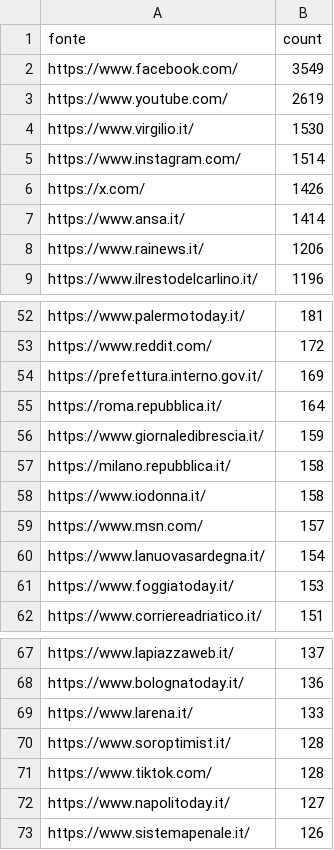
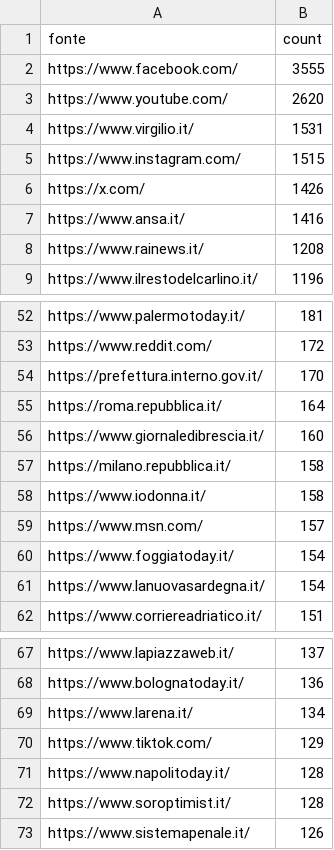
Before and after one commit to ondata/parole_che_uccidono, a CSV file: data/url_summary.csv, drawn as a sheet; only a part is shown, gaps mark what is left out; the diff covers the shown part only.

```diff
--- a/data/url_summary.csv
+++ b/data/url_summary.csv
@@ -1,9 +1,9 @@
 fonte,count
-https://www.facebook.com/,3549
-https://www.youtube.com/,2619
-https://www.virgilio.it/,1530
-https://www.instagram.com/,1514
+https://www.facebook.com/,3555
+https://www.youtube.com/,2620
+https://www.virgilio.it/,1531
+https://www.instagram.com/,1515
 https://x.com/,1426
-https://www.ansa.it/,1414
-https://www.rainews.it/,1206
+https://www.ansa.it/,1416
+https://www.rainews.it/,1208
 https://www.ilrestodelcarlino.it/,1196
@@ -53,5 +53,5 @@ https://www.palermotoday.it/,181
 https://www.reddit.com/,172
-https://prefettura.interno.gov.it/,169
+https://prefettura.interno.gov.it/,170
 https://roma.repubblica.it/,164
-https://www.giornaledibrescia.it/,159
+https://www.giornaledibrescia.it/,160
 https://milano.repubblica.it/,158
@@ -59,4 +59,4 @@ https://www.iodonna.it/,158
 https://www.msn.com/,157
+https://www.foggiatoday.it/,154
 https://www.lanuovasardegna.it/,154
-https://www.foggiatoday.it/,153
 https://www.corriereadriatico.it/,151
@@ -68,6 +68,6 @@ https://www.lapiazzaweb.it/,137
 https://www.bolognatoday.it/,136
-https://www.larena.it/,133
+https://www.larena.it/,134
+https://www.tiktok.com/,129
+https://www.napolitoday.it/,128
 https://www.soroptimist.it/,128
-https://www.tiktok.com/,128
-https://www.napolitoday.it/,127
 https://www.sistemapenale.it/,126
```
Also changed, not shown: 24 added rows, 22 removed rows and 8 edited cells elsewhere in this file, 1 other file.
